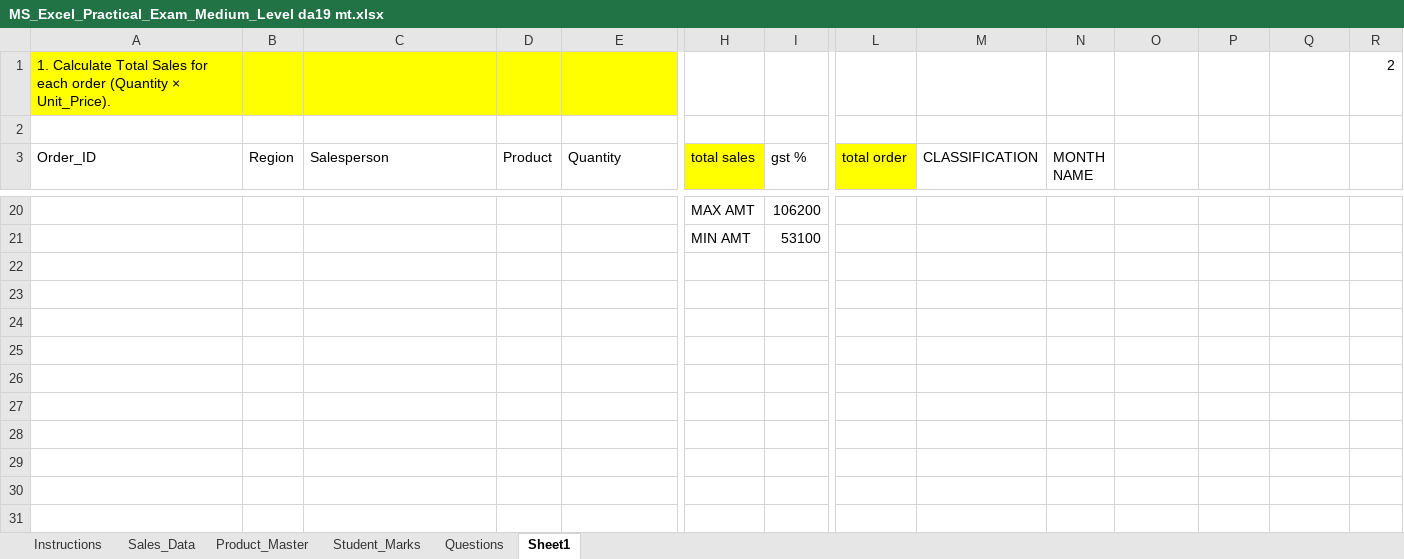
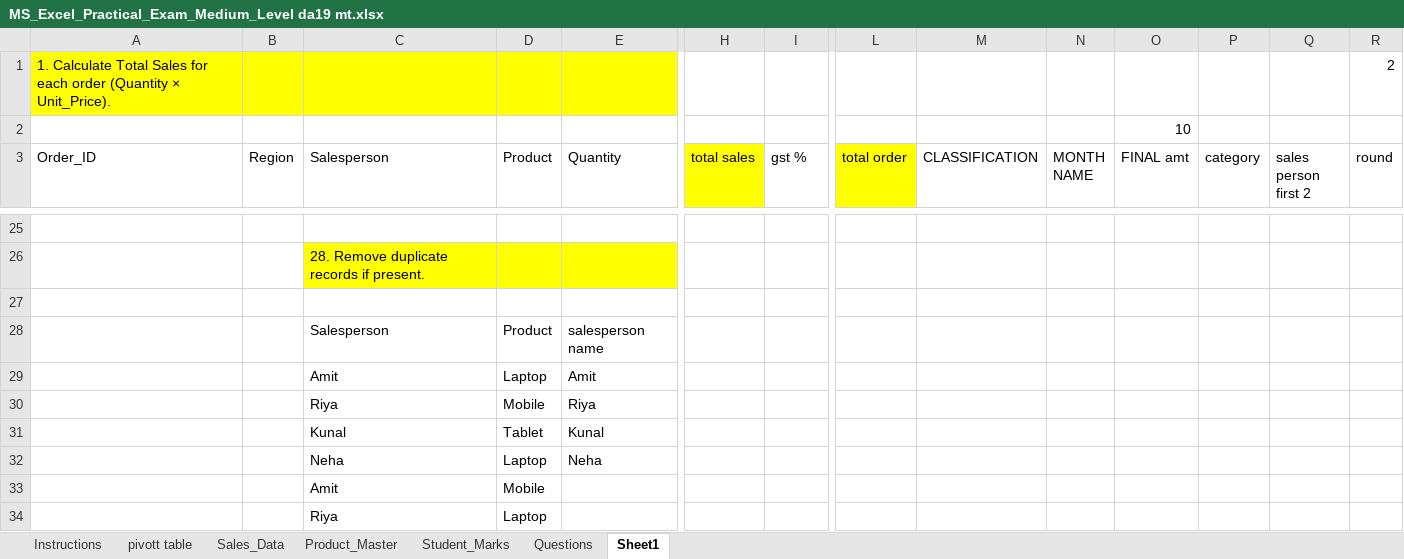
Before and after one commit to malini-DA/Excel-task, an Excel workbook: MS_Excel_Practical_Exam_Medium_Level da19 mt.xlsx, sheet Sheet1, drawn as a sheet; only a part is shown, gaps mark what is left out; values as stored, in another font and other column widths than the file's, no borders; addresses are those after the commit; rows hold the shown columns only; the diff covers the shown part only; the diff names each change by its address in the sheet, - before the commit and + after, or states it on an @@ line.

```diff
--- a/MS_Excel_Practical_Exam_Medium_Level da19 mt.xlsx (sheet Sheet1)
+++ b/MS_Excel_Practical_Exam_Medium_Level da19 mt.xlsx (sheet Sheet1)
+sheet tab: pivott table
-O2 (FINAL amt): (empty)
+O2 (FINAL amt): 10
-O3: (empty)
+O3: FINAL amt
-P3: (empty)
+P3: category
-Q3: (empty)
+Q3: sales person first 2
-R3: (empty)
+R3: round
-row 25:  |  |  |  |  | MAX AMT | 106200
+row 25: (empty)
+row 26:  |  | 28. Remove duplicate records if present.
-row 27:  |  |  |  |  | MIN AMT | 53100
+row 27: (empty)
+row 28:  |  | Salesperson | Product | salesperson name
+row 29:  |  | Amit | Laptop | Amit
+row 30:  |  | Riya | Mobile | Riya
+row 31:  |  | Kunal | Tablet | Kunal
+row 32:  |  | Neha | Laptop | Neha
+row 33:  |  | Amit | Mobile
+row 34:  |  | Riya | Laptop
```
Also changed, not shown: 8 added rows, 7 removed rows, 25 edited cells, cell formats and row numbers in column A elsewhere in this sheet, sheet Student_Marks, sheet Questions, charts or pictures.
